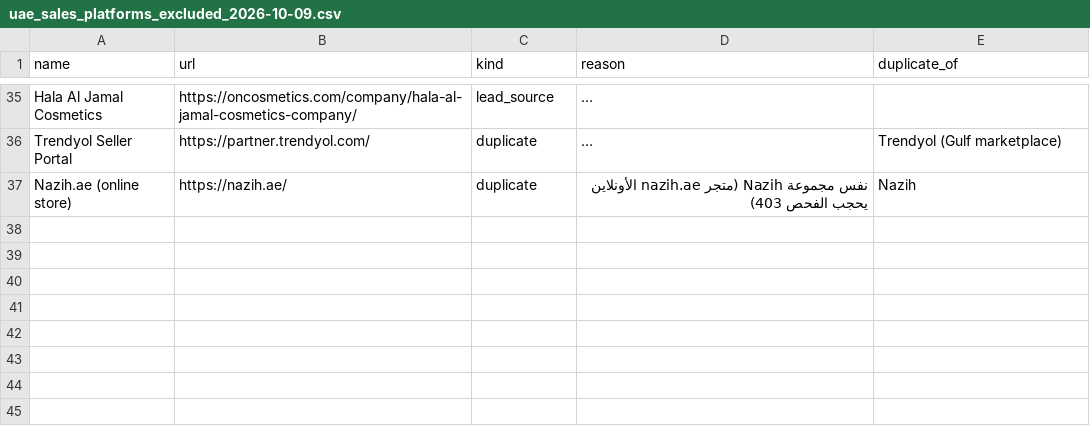
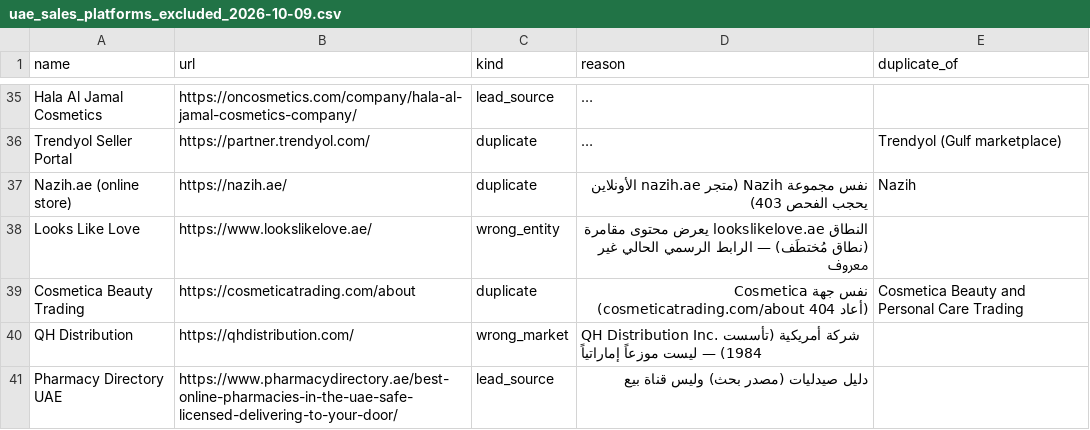
Before and after one commit to hosamayoub94-source/lowes-app-web, a CSV file: data/b2b/uae/platforms_2026-10-09/uae_sales_platforms_excluded_2026-10-09.csv, drawn as a sheet; only a part is shown, gaps mark what is left out; long unchanged cells end in ….

```diff
--- a/data/b2b/uae/platforms_2026-10-09/uae_sales_platforms_excluded_2026-10-09.csv
+++ b/data/b2b/uae/platforms_2026-10-09/uae_sales_platforms_excluded_2026-10-09.csv
@@ -37 +37,5 @@
 "Nazih.ae (online store)","https://nazih.ae/","duplicate","نفس مجموعة Nazih (متجر nazih.ae الأونلاين يحجب الفحص 403)","Nazih"
+"Looks Like Love","https://www.lookslikelove.ae/","wrong_entity","النطاق lookslikelove.ae يعرض محتوى مقامرة (نطاق مُختطَف) — الرابط الرسمي الحالي غير معروف",""
+"Cosmetica Beauty Trading","https://cosmeticatrading.com/about","duplicate","نفس جهة Cosmetica (cosmeticatrading.com/about أعاد 404)","Cosmetica Beauty and Personal Care Trading"
+"QH Distribution","https://qhdistribution.com/","wrong_market","QH Distribution Inc. شركة أمريكية (تأسست 1984) — ليست موزعاً إماراتياً",""
+"Pharmacy Directory UAE","https://www.pharmacydirectory.ae/best-online-pharmacies-in-the-uae-safe-licensed-delivering-to-your-door/","lead_source","دليل صيدليات (مصدر بحث) وليس قناة بيع",""
```
Also changed, not shown: data/b2b/uae/platforms_2026-10-09/overlap_map_with_leads_batches_2026-10-09.csv, data/b2b/uae/platforms_2026-10-09/uae_sales_platforms_manual_review_2026-10-09.csv, 16 other files.
